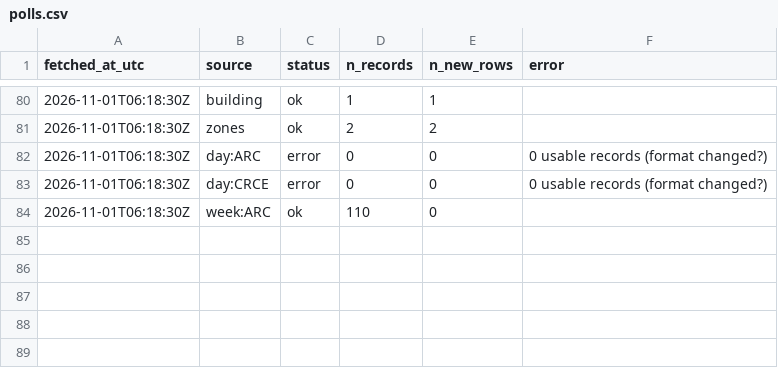
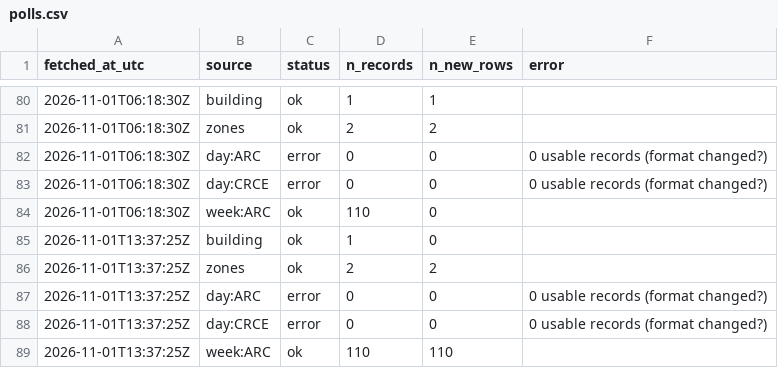
Before and after one commit to s4ndyz/crowd4cast, a CSV file: polls.csv, drawn as a sheet; only a part is shown, gaps mark what is left out.

Commit message:
data 2026-11-01T13:37Z

```diff
--- a/polls.csv
+++ b/polls.csv
@@ -84 +84,6 @@ fetched_at_utc,source,status,n_records,n_new_rows,error
 2026-11-01T06:18:30Z,week:ARC,ok,110,0,
+2026-11-01T13:37:25Z,building,ok,1,0,
+2026-11-01T13:37:25Z,zones,ok,2,2,
+2026-11-01T13:37:25Z,day:ARC,error,0,0,0 usable records (format changed?)
+2026-11-01T13:37:25Z,day:CRCE,error,0,0,0 usable records (format changed?)
+2026-11-01T13:37:25Z,week:ARC,ok,110,110,
```
Also changed, not shown: zones.csv, 1 other file.
